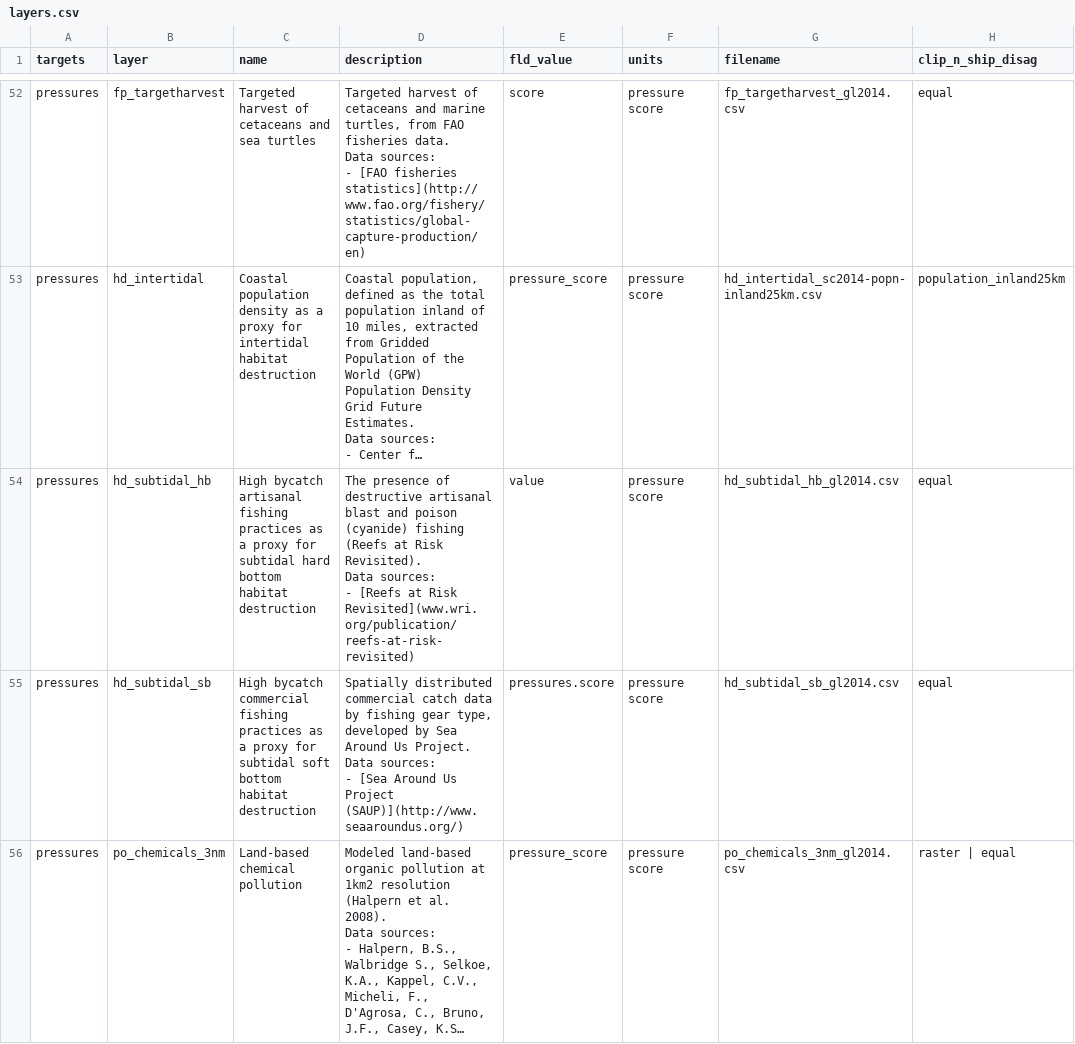
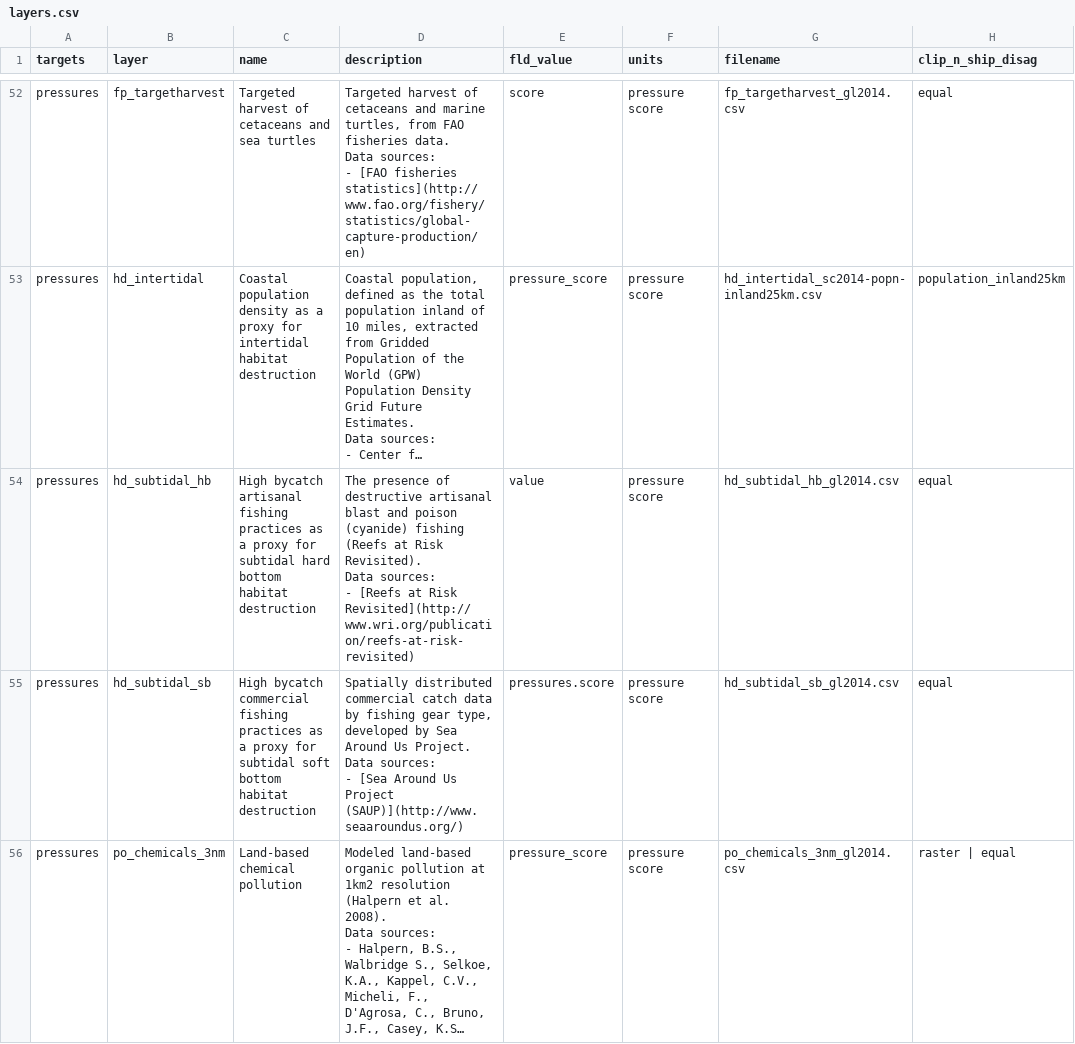
Before and after one commit to OHI-Science/est, a CSV file: subcountry2014/layers.csv, drawn as a sheet; only a part is shown, gaps mark what is left out; long unchanged cells end in …; the diff covers the shown part only; the diff names each change by its address in the sheet, - before the commit and + after, or states it on an @@ line.

```diff
--- a/subcountry2014/layers.csv
+++ b/subcountry2014/layers.csv
-D54 (description): …at Risk Revisited](www.wri.org/publication/reefs-at-risk-revisited)
+D54 (description): …at Risk Revisited](http://www.wri.org/publication/reefs-at-risk-revisited)
```
Also changed, not shown: 8 edited cells elsewhere in this file, subcountry2014/layers-empty_swapping-global-mean.csv, subcountry2014/tmp/layers_gl2014.csv, 1 other file.
